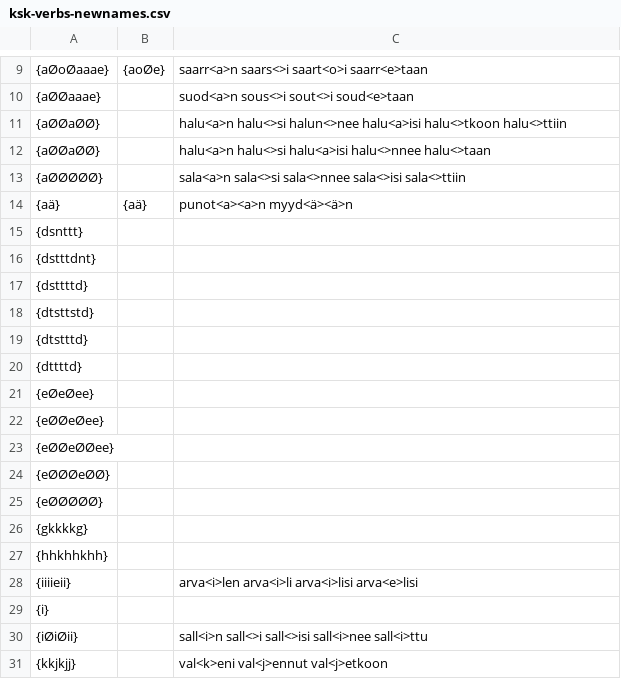
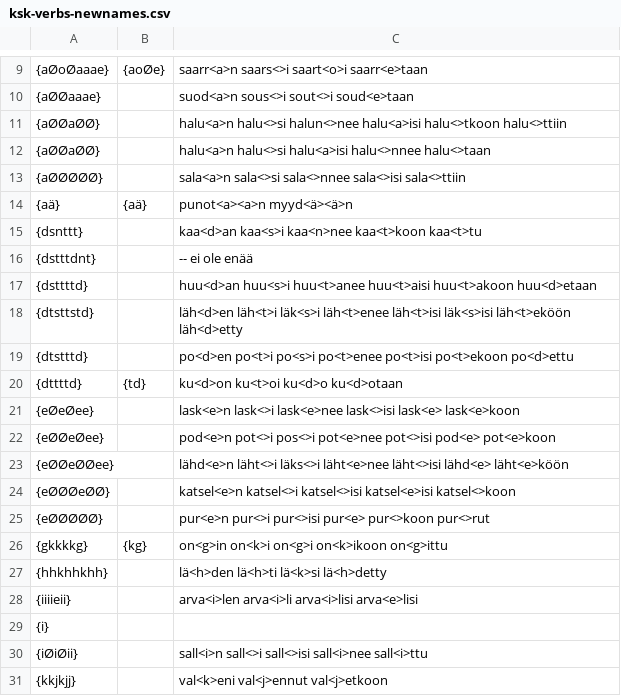
Before and after one commit to koskenni/pytwolc, a CSV file: parad/ksk-verbs-newnames.csv, drawn as a sheet; only a part is shown, gaps mark what is left out; the diff covers the shown part only.

Commit message:
tuning ksk-verbs small fix in raw2named.py

```diff
--- a/parad/ksk-verbs-newnames.csv
+++ b/parad/ksk-verbs-newnames.csv
@@ -14,15 +14,15 @@
 {aä},{aä},punot<a><a>n myyd<ä><ä>n
-{dsnttt},,
-{dstttdnt},,
-{dsttttd},,
-{dtsttstd},,
-{dtstttd},,
-{dttttd},,
-{eØeØee},,
-{eØØeØee},,
-{eØØeØØee},,
-{eØØØeØØ},,
-{eØØØØØ},,
-{gkkkkg},,
-{hhkhhkhh},,
+{dsnttt},,kaa<d>an kaa<s>i kaa<n>nee kaa<t>koon kaa<t>tu
+{dstttdnt},,-- ei ole enää
+{dsttttd},,huu<d>an huu<s>i huu<t>anee huu<t>aisi huu<t>akoon huu<d>etaan
+{dtsttstd},,läh<d>en läh<t>i läk<s>i läh<t>enee läh<t>isi läk<s>isi läh<t>eköön läh<d>etty
+{dtstttd},,po<d>en po<t>i po<s>i po<t>enee po<t>isi po<t>ekoon po<d>ettu
+{dttttd},{td},ku<d>on ku<t>oi ku<d>o ku<d>otaan
+{eØeØee},,lask<e>n lask<>i lask<e>nee lask<>isi lask<e> lask<e>koon
+{eØØeØee},,pod<e>n pot<>i pos<>i pot<e>nee pot<>isi pod<e> pot<e>koon
+{eØØeØØee},,lähd<e>n läht<>i läks<>i läht<e>nee läht<>isi lähd<e> läht<e>köön
+{eØØØeØØ},,katsel<e>n katsel<>i katsel<>isi katsel<e>isi katsel<>koon
+{eØØØØØ},,pur<e>n pur<>i pur<>isi pur<e> pur<>koon pur<>rut
+{gkkkkg},{kg},on<g>in on<k>i on<g>i on<k>ikoon on<g>ittu
+{hhkhhkhh},,lä<h>den lä<h>ti lä<k>si lä<h>detty
 {iiiieii},,arva<i>len arva<i>li arva<i>lisi arva<e>lisi
```
Also changed, not shown: 1 added row, 2 removed rows and 21 edited cells elsewhere in this file, parad/ksk-verbs-affixes.csv, parad/ksk-verbs-table.csv, 1 other file.
